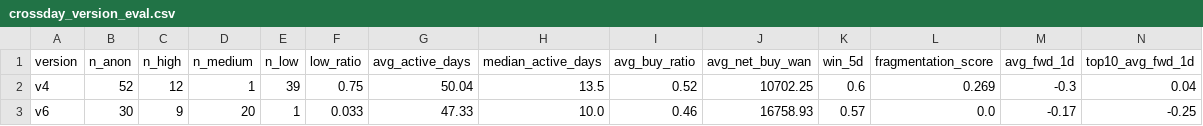
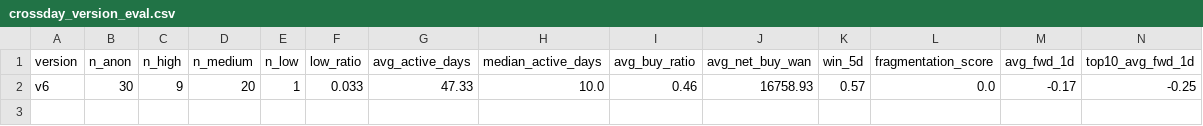
Before and after one commit to zhongjiaozi1993-gif/institution-alpha, a CSV file: data/processed/oot/301529/crossday_version_eval.csv, drawn as a sheet; only a part is shown; rows hold the shown columns only; the diff names each change by its address in the sheet, - before the commit and + after, or states it on an @@ line.

```diff
--- a/data/processed/oot/301529/crossday_version_eval.csv
+++ b/data/processed/oot/301529/crossday_version_eval.csv
-row 2: v4 | 52 | 12 | 1 | 39 | 0.75 | 50.04 | 13.5 | 0.52 | 10702.25 | 0.6 | 0.269 | -0.3 | 0.04
```
Also changed, not shown: data/processed/oot/002516/crossday_anon_eval.csv, data/processed/oot/300100/crossday_anon_eval.csv, 1 other file.
